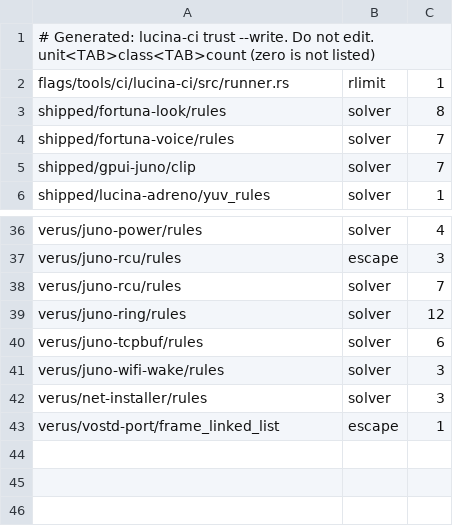
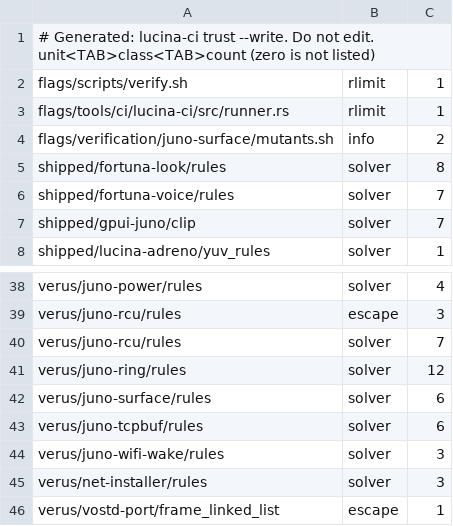
Before and after one commit to gvitolocs/lucina, a TSV file: tools/ci/trust-baseline.tsv, drawn as a sheet; only a part is shown, gaps mark what is left out.

```diff
--- a/tools/ci/trust-baseline.tsv
+++ b/tools/ci/trust-baseline.tsv
@@ -1,3 +1,5 @@
 # Generated: lucina-ci trust --write. Do not edit. unit<TAB>class<TAB>count (zero is not listed)
+flags/scripts/verify.sh	rlimit	1
 flags/tools/ci/lucina-ci/src/runner.rs	rlimit	1
+flags/verification/juno-surface/mutants.sh	info	2
 shipped/fortuna-look/rules	solver	8
@@ -39,2 +41,3 @@ verus/juno-rcu/rules	solver	7
 verus/juno-ring/rules	solver	12
+verus/juno-surface/rules	solver	6
 verus/juno-tcpbuf/rules	solver	6
```
Also changed, not shown: tools/ci/proof-groups.tsv, tools/ci/proof-inventory.tsv, 36 other files.
